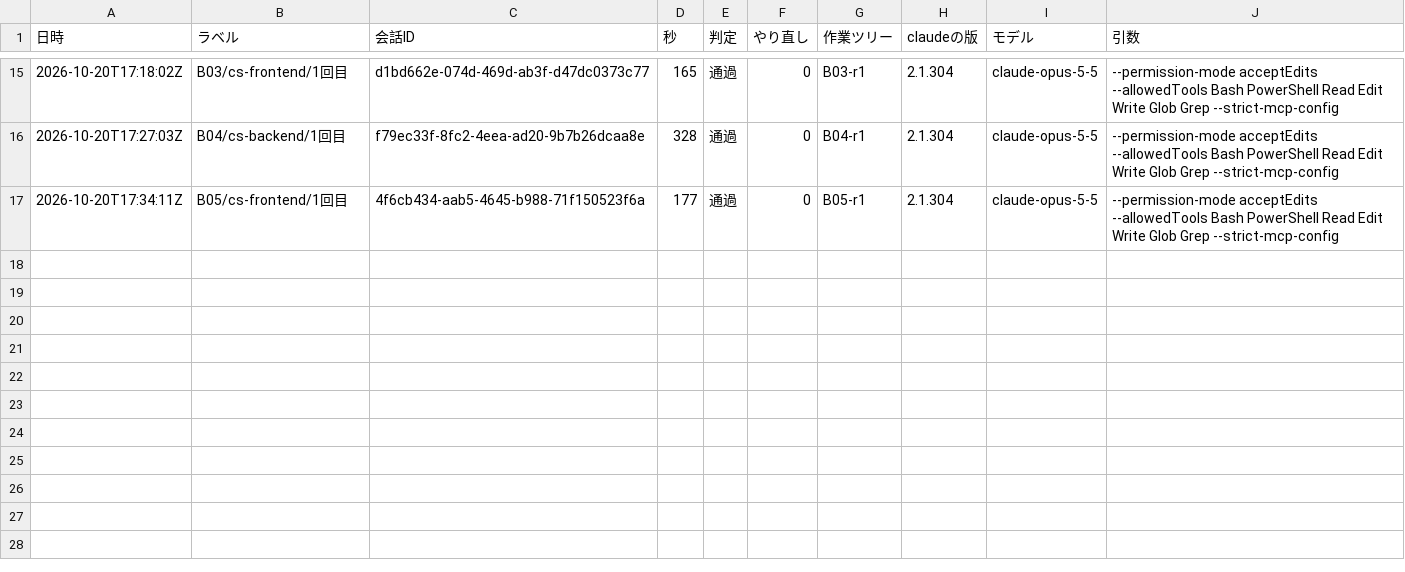
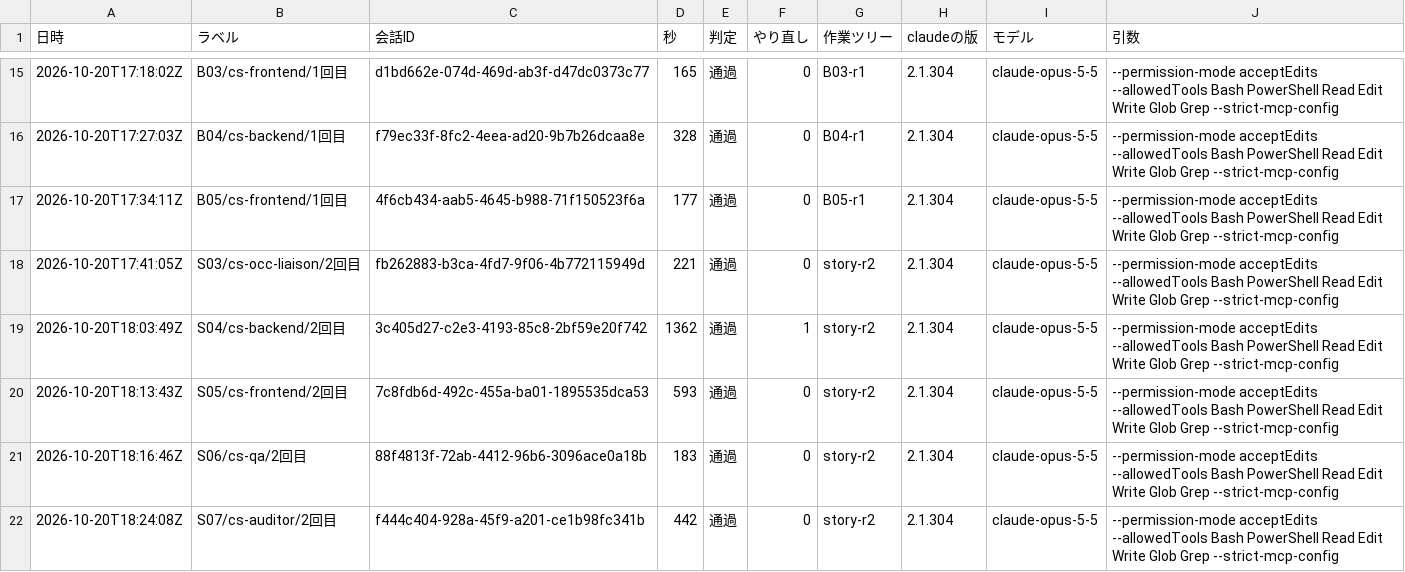
Before and after one commit to kazumasamatsumoto/sap-commerce-token-bench, a CSV file: bench/results/runs.csv, drawn as a sheet; only a part is shown, gaps mark what is left out.

```diff
--- a/bench/results/runs.csv
+++ b/bench/results/runs.csv
@@ -17 +17,6 @@
 2026-10-20T17:34:11Z,B05/cs-frontend/1回目,4f6cb434-aab5-4645-b988-71f150523f6a,177,通過,0,B05-r1,2.1.304,claude-opus-5-5,"--permission-mode acceptEdits --allowedTools Bash PowerShell Read Edit Write Glob Grep --strict-mcp-config"
+2026-10-20T17:41:05Z,S03/cs-occ-liaison/2回目,fb262883-b3ca-4fd7-9f06-4b772115949d,221,通過,0,story-r2,2.1.304,claude-opus-5-5,"--permission-mode acceptEdits --allowedTools Bash PowerShell Read Edit Write Glob Grep --strict-mcp-config"
+2026-10-20T18:03:49Z,S04/cs-backend/2回目,3c405d27-c2e3-4193-85c8-2bf59e20f742,1362,通過,1,story-r2,2.1.304,claude-opus-5-5,"--permission-mode acceptEdits --allowedTools Bash PowerShell Read Edit Write Glob Grep --strict-mcp-config"
+2026-10-20T18:13:43Z,S05/cs-frontend/2回目,7c8fdb6d-492c-455a-ba01-1895535dca53,593,通過,0,story-r2,2.1.304,claude-opus-5-5,"--permission-mode acceptEdits --allowedTools Bash PowerShell Read Edit Write Glob Grep --strict-mcp-config"
+2026-10-20T18:16:46Z,S06/cs-qa/2回目,88f4813f-72ab-4412-96b6-3096ace0a18b,183,通過,0,story-r2,2.1.304,claude-opus-5-5,"--permission-mode acceptEdits --allowedTools Bash PowerShell Read Edit Write Glob Grep --strict-mcp-config"
+2026-10-20T18:24:08Z,S07/cs-auditor/2回目,f444c404-928a-45f9-a201-ce1b98fc341b,442,通過,0,story-r2,2.1.304,claude-opus-5-5,"--permission-mode acceptEdits --allowedTools Bash PowerShell Read Edit Write Glob Grep --strict-mcp-config"
```
Also changed, not shown: bench/results/cost-by-agent.csv, bench/results/cost-log.csv, 1 other file.
